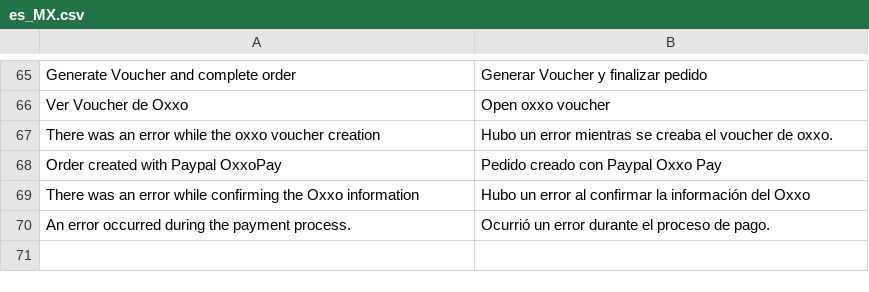
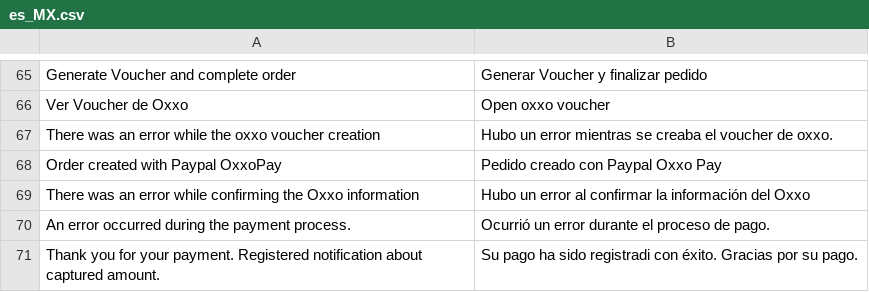
Before and after one commit to qbo-tech/magento2-paypal-commerce-platform, a CSV file: i18n/es_MX.csv, drawn as a sheet; only a part is shown, gaps mark what is left out.

```diff
--- a/i18n/es_MX.csv
+++ b/i18n/es_MX.csv
@@ -70 +70,2 @@ Order created with Paypal OxxoPay,Pedido creado con Paypal Oxxo Pay
 "An error occurred during the payment process.","Ocurrió un error durante el proceso de pago."
+"Thank you for your payment. Registered notification about captured amount.","Su pago ha sido registradi con éxito. Gracias por su pago."
```
Also changed, not shown: 1 other file.
